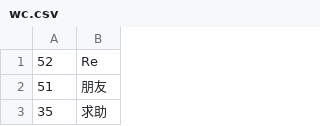
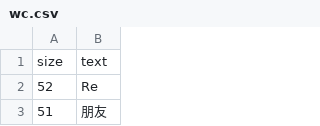
Before and after one commit to pecu/NTUB_Project, a CSV file: wc.csv, drawn as a sheet; only a part is shown; the shorter side is filled out with more unchanged rows.

Commit message:
2016-11-16 wc.csv

```diff
--- a/wc.csv
+++ b/wc.csv
@@ -1 +1,2 @@
+size,text
 52,Re
```
